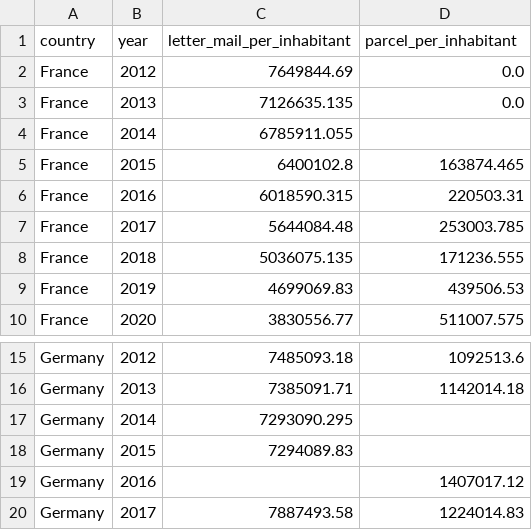
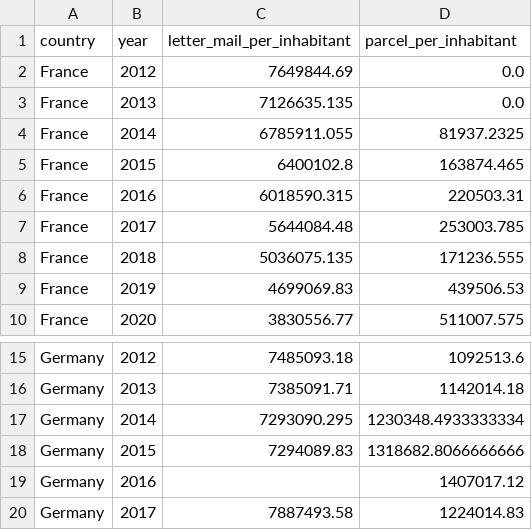
Before and after one commit to basseat/green-miles-problem, a CSV file: data/exports/tableau_postal.csv, drawn as a sheet; only a part is shown, gaps mark what is left out.

Commit message:
Interpolate missing Germany parcel values for 2014-2015

```diff
--- a/data/exports/tableau_postal.csv
+++ b/data/exports/tableau_postal.csv
@@ -3,3 +3,3 @@ France,2012,7649844.69,0.0
 France,2013,7126635.135,0.0
-France,2014,6785911.055,
+France,2014,6785911.055,81937.2325
 France,2015,6400102.8,163874.465
@@ -16,4 +16,4 @@ Germany,2012,7485093.18,1092513.6
 Germany,2013,7385091.71,1142014.18
-Germany,2014,7293090.295,
-Germany,2015,7294089.83,
+Germany,2014,7293090.295,1230348.4933333334
+Germany,2015,7294089.83,1318682.8066666666
 Germany,2016,,1407017.12
```
Also changed, not shown: 1 other file.
